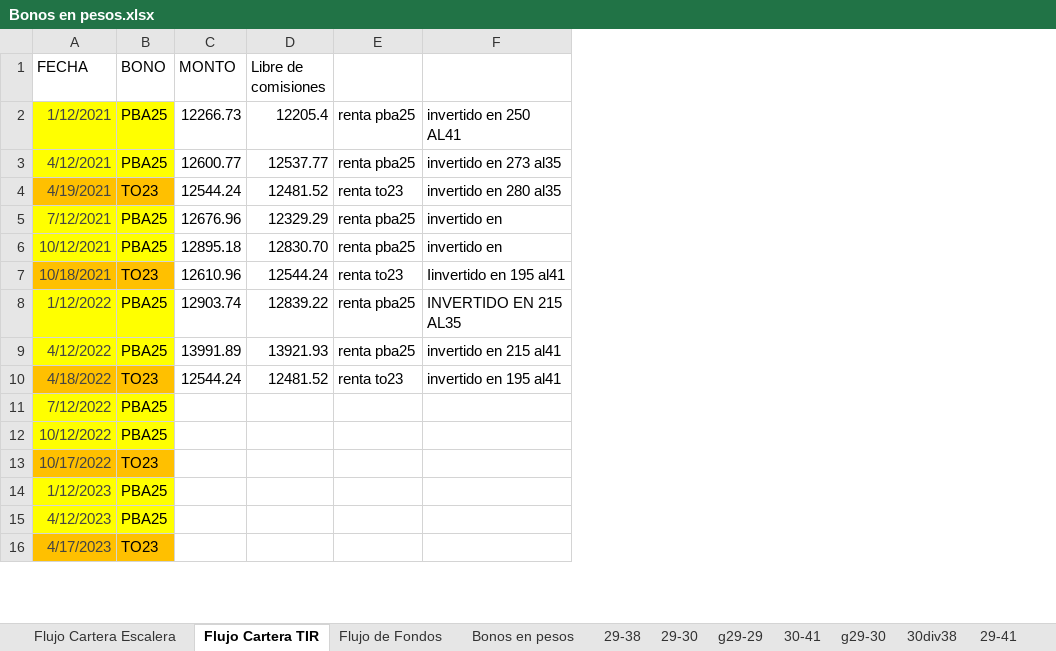
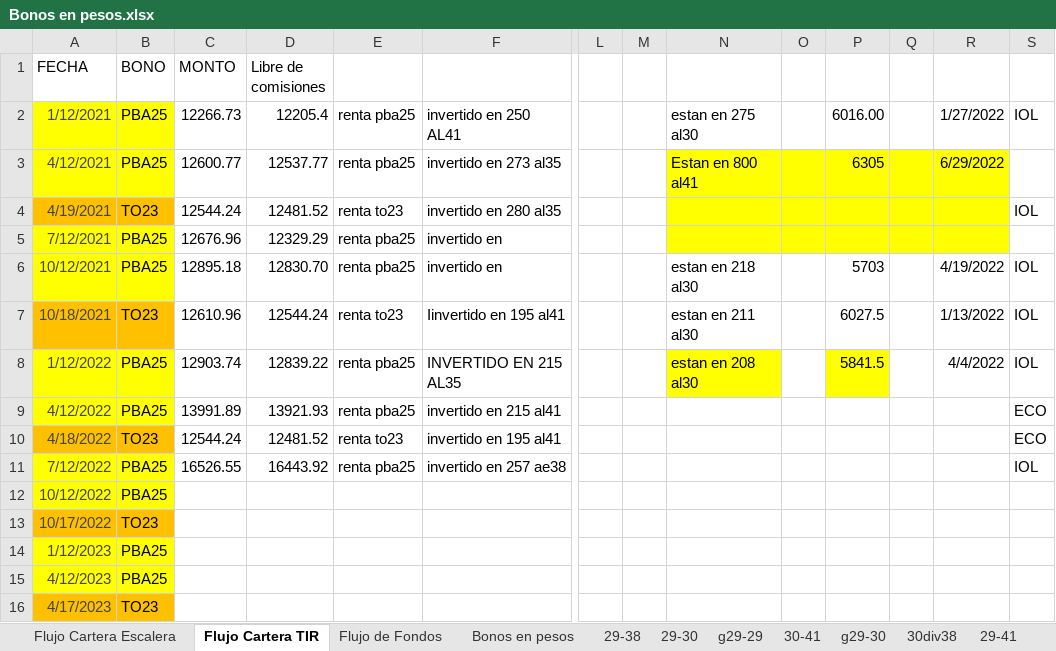
Before and after one commit to alferrelli/Excel-Bonos, an Excel workbook: Bonos en pesos.xlsx, sheet Flujo Cartera TIR, drawn as a sheet; only a part is shown, gaps mark what is left out; values as stored, in another font and other column widths than the file's, no borders; the diff names each change by its address in the sheet, - before the commit and + after, or states it on an @@ line.

```diff
--- a/Bonos en pesos.xlsx (sheet Flujo Cartera TIR)
+++ b/Bonos en pesos.xlsx (sheet Flujo Cartera TIR)
+column L, empty
+column M, empty
+column N, rows 2-8: estan en 275 al30 | Estan en 800 al41 |  |  | estan en 218 al30 | estan en 211 al30 | estan en 208 al30
+column O, empty
+column P, rows 2-8: 6016.00 | 6305 |  |  | 5703 | 6027.5 | 5841.5
+column Q, empty
+column R, rows 2-8: 1/27/2022 | 6/29/2022 |  |  | 4/19/2022 | 1/13/2022 | 4/4/2022
+column S, rows 2-11: IOL |  | IOL |  | IOL | IOL | IOL | ECO | ECO | IOL
-C11 (MONTO): (empty)
+C11 (MONTO): 16526.55
-D11 (Libre de comisiones): (empty)
+D11 (Libre de comisiones): 16443.92
-E11: (empty)
+E11: renta pba25
-F11: (empty)
+F11: invertido en 257 ae38
```
Also changed, not shown: sheet Flujo de Fondos, Bonos en dolares.xlsm, 2 other files.
